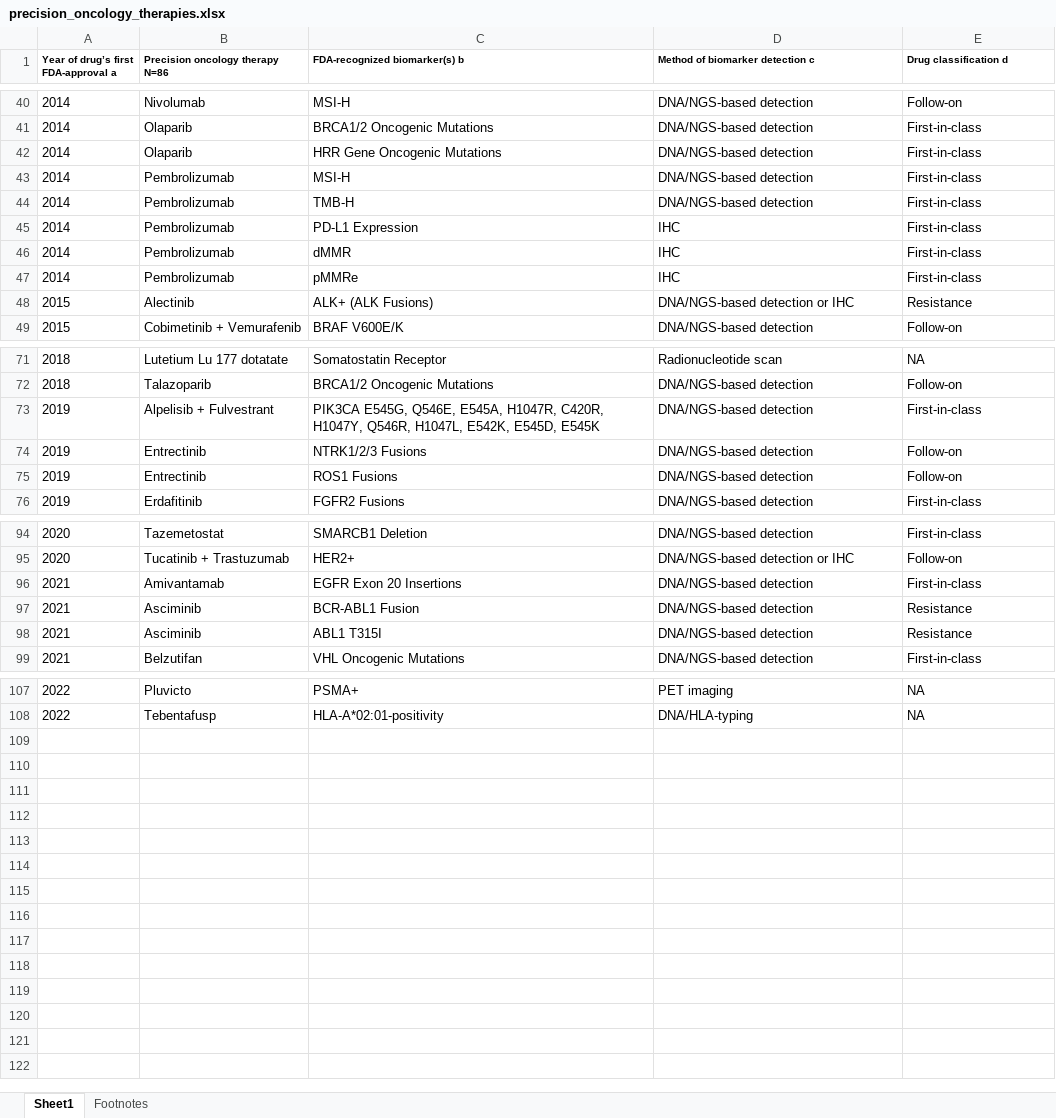
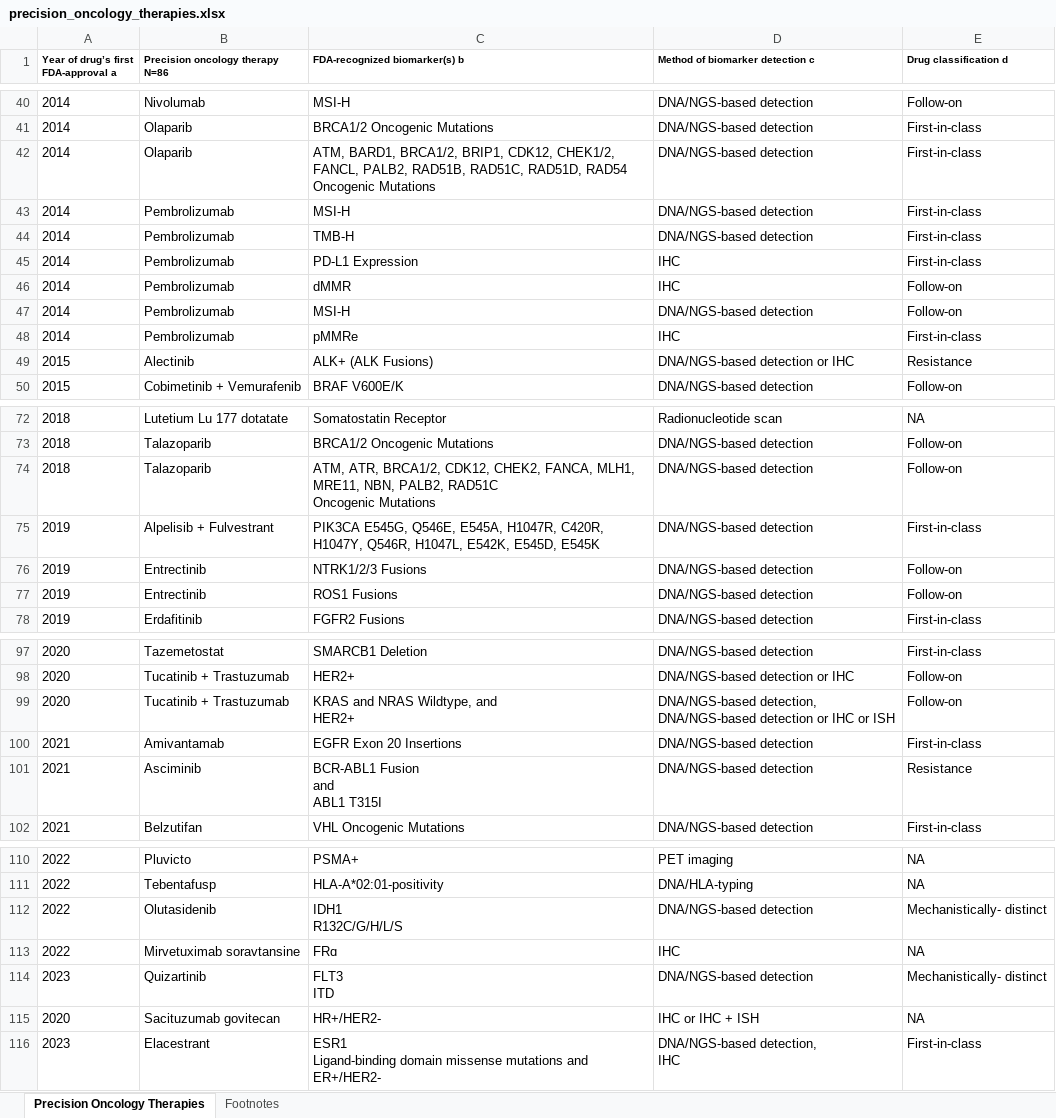
Before and after one commit to oncokb/oncokb-public, an Excel workbook: src/main/webapp/content/files/precisionOncologyTherapies/precision_oncology_therapies.xlsx, sheet Precision Oncology Therapies, drawn as a sheet; only a part is shown, gaps mark what is left out; values as stored, in another font and other column widths than the file's, no borders; removed rows and columns are numbered as before the commit, all else as after; ↵ is a line break in a cell; the diff covers the shown part only; the diff names each change by its address in the sheet, - before the commit and + after, or states it on an @@ line.

Commit message:
Update content related to precision oncology therapies page (#1028)

```diff
--- a/src/main/webapp/content/files/precisionOncologyTherapies/precision_oncology_therapies.xlsx (sheet Precision Oncology Therapies)
+++ b/src/main/webapp/content/files/precisionOncologyTherapies/precision_oncology_therapies.xlsx (sheet Precision Oncology Therapies)
-sheet tab: Sheet1
+sheet tab: Precision Oncology Therapies
-C42 (FDA-recognized biomarker(s) b): HRR Gene Oncogenic Mutations
+C42 (FDA-recognized biomarker(s) b): ATM, BARD1, BRCA1/2, BRIP1, CDK12, CHEK1/2, FANCL, PALB2, RAD51B, RAD51C, RAD51D, RAD54 Oncogenic Mutations
-E46 (Drug classification d): First-in-class
+E46 (Drug classification d): Follow-on
+row 47: 2014 | Pembrolizumab | MSI-H | DNA/NGS-based detection | Follow-on
+row 74: 2018 | Talazoparib | ATM, ATR, BRCA1/2, CDK12, CHEK2, FANCA, MLH1, MRE11, NBN, PALB2, RAD51C ↵ Oncogenic Mutations | DNA/NGS-based detection | Follow-on
+row 99: 2020 | Tucatinib + Trastuzumab | KRAS and NRAS Wildtype, and ↵ HER2+ | DNA/NGS-based detection, ↵ DNA/NGS-based detection or IHC or ISH | Follow-on
-C101 (FDA-recognized biomarker(s) b): BCR-ABL1 Fusion
+C101 (FDA-recognized biomarker(s) b): BCR-ABL1 Fusion ↵ and ↵ ABL1 T315I
-row 98: 2021 | Asciminib | ABL1 T315I | DNA/NGS-based detection | Resistance
+row 112: 2022 | Olutasidenib | IDH1 ↵ R132C/G/H/L/S | DNA/NGS-based detection | Mechanistically- distinct
+row 113: 2022 | Mirvetuximab soravtansine | FRɑ | IHC | NA
+row 114: 2023 | Quizartinib | FLT3 ↵ ITD | DNA/NGS-based detection | Mechanistically- distinct
+row 115: 2020 | Sacituzumab govitecan | HR+/HER2- | IHC or IHC + ISH | NA
+row 116: 2023 | Elacestrant | ESR1 ↵ Ligand-binding domain missense mutations and ↵ ER+/HER2- | DNA/NGS-based detection, ↵ IHC | First-in-class
```
Also changed, not shown: 1 added row and 4 edited cells elsewhere in this sheet, sheet Footnotes, 4 other files.
